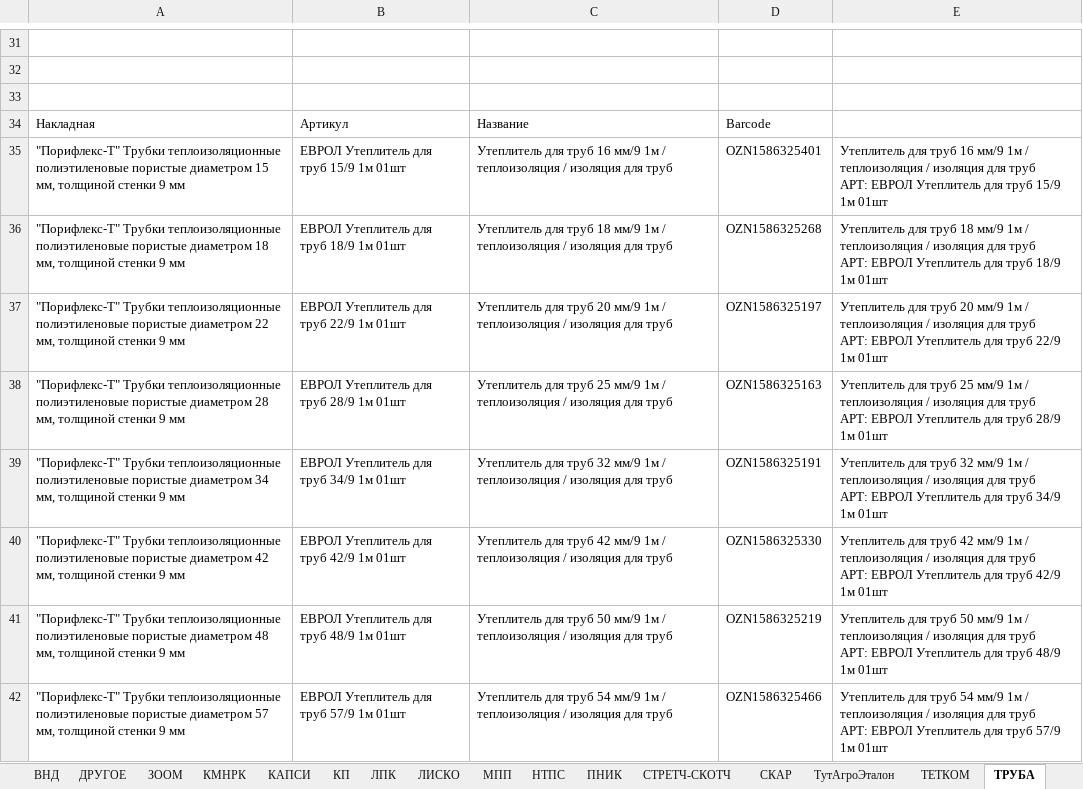
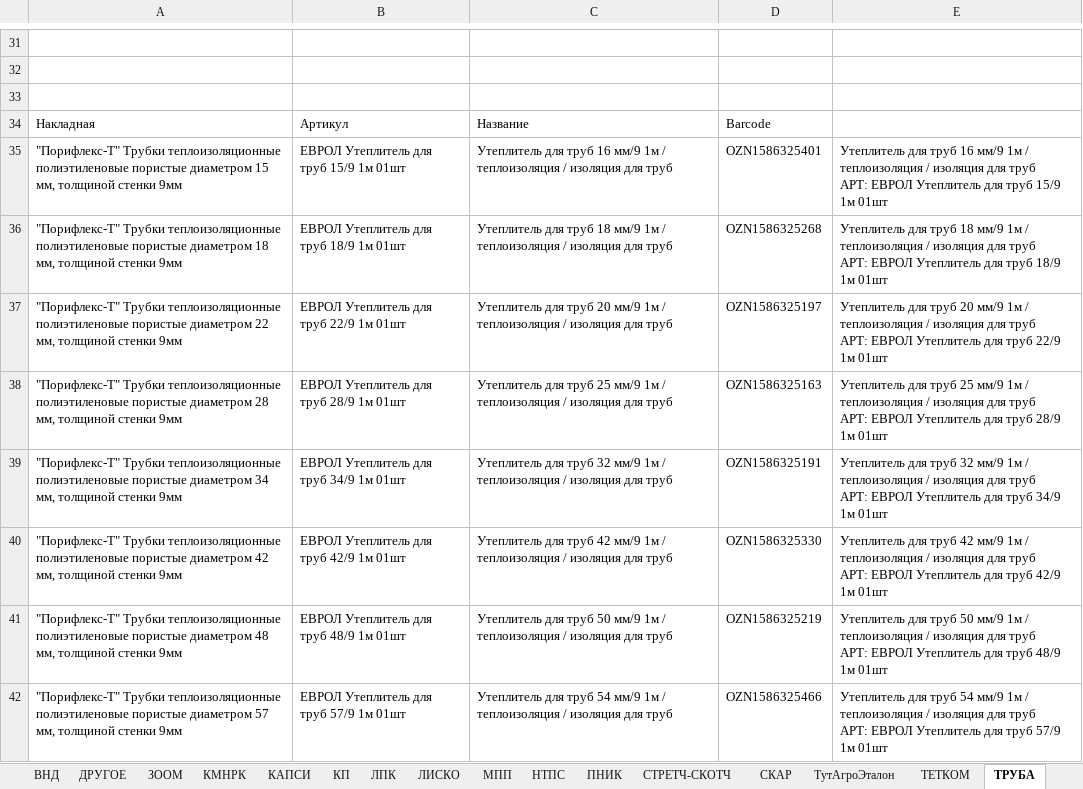
Before and after one commit to AliakseiPischyk/FBSszhatieActa, an Excel workbook: Номенклатура - ТОВАРЫ.xlsx, sheet ТРУБА, drawn as a sheet; only a part is shown, gaps mark what is left out; values as stored, in another font and other column widths than the file's, no borders; charts and pictures not drawn; the diff covers the shown part only; the diff names each change by its address in the sheet, - before the commit and + after, or states it on an @@ line.

```diff
--- a/Номенклатура - ТОВАРЫ.xlsx (sheet ТРУБА)
+++ b/Номенклатура - ТОВАРЫ.xlsx (sheet ТРУБА)
-A35: …толщиной стенки 9 мм
+A35: …толщиной стенки 9мм
-A36: …толщиной стенки 9 мм
+A36: …толщиной стенки 9мм
-A37: …толщиной стенки 9 мм
+A37: …толщиной стенки 9мм
-A38: …толщиной стенки 9 мм
+A38: …толщиной стенки 9мм
-A39: …толщиной стенки 9 мм
+A39: …толщиной стенки 9мм
-A40: …толщиной стенки 9 мм
+A40: …толщиной стенки 9мм
-A41: …толщиной стенки 9 мм
+A41: …толщиной стенки 9мм
-A42: …толщиной стенки 9 мм
+A42: …толщиной стенки 9мм
```
Also changed, not shown: 13 edited cells elsewhere in this sheet, sheet УНК, sheet ТРБТ, sheet ВВП, sheet АЛЬПАКА, sheet ТЕТКОМ, final.xlsx, 2 other files.
